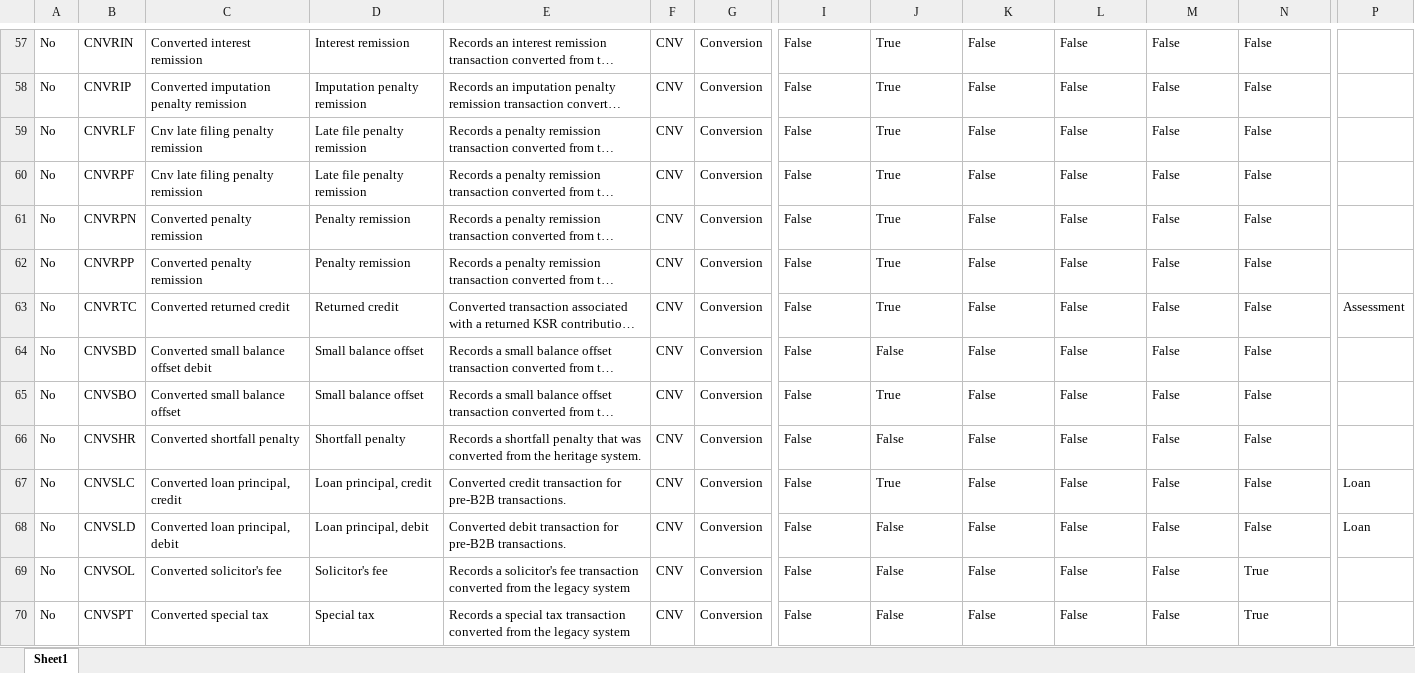
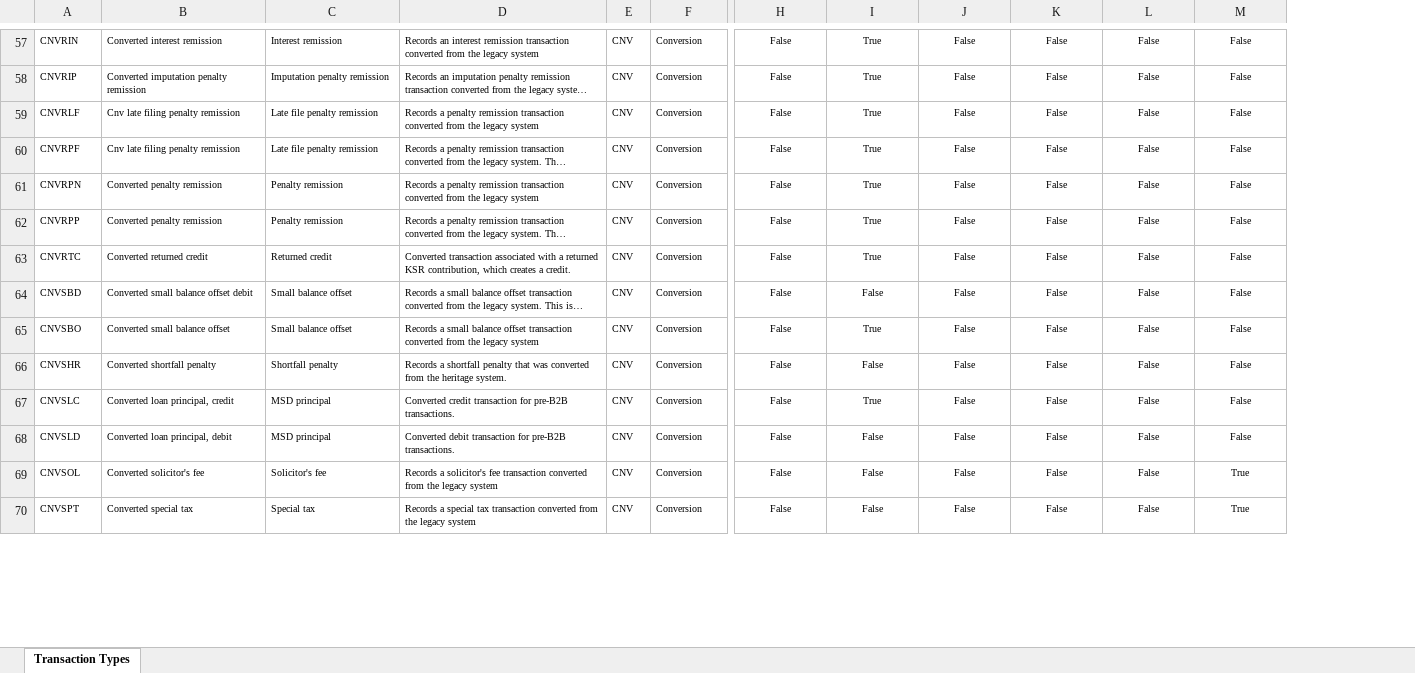
Before and after one commit to InlandRevenue/Gateway_Services-Transaction-data-services, an Excel workbook: All Transactions Types with Period Impacts.xlsx, sheet Transaction Types, drawn as a sheet; only a part is shown, gaps mark what is left out; long unchanged cells end in …; values as stored, in another font and other column widths than the file's, no borders; table styles not drawn; removed rows and columns are numbered as before the commit, all else as after; the diff covers the shown part only; the diff names each change by its address in the sheet, - before the commit and + after, or states it on an @@ line.

```diff
--- a/All Transactions Types with Period Impacts.xlsx (sheet Transaction Types)
+++ b/All Transactions Types with Period Impacts.xlsx (sheet Transaction Types)
-sheet tab: Sheet1
+sheet tab: Transaction Types
-column A, rows 57-70: all No
-column P, rows 63-68: Assessment |  |  |  | Loan | Loan
@@ A57:M70 text size: smaller @@
-H57:M70 alignment: left
+H57:M70 alignment: center
-C67: Loan principal, credit
+C67: MSD principal
-C68: Loan principal, debit
+C68: MSD principal
```
Also changed, not shown: 3 added rows, 1 removed row, 14 edited cells and cell formats elsewhere in this sheet.
